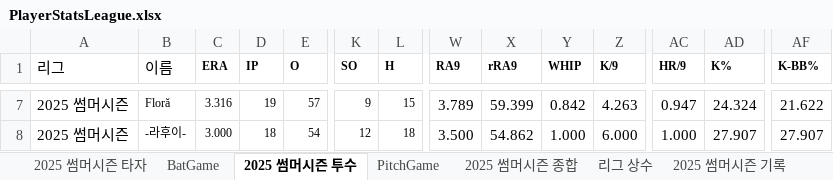
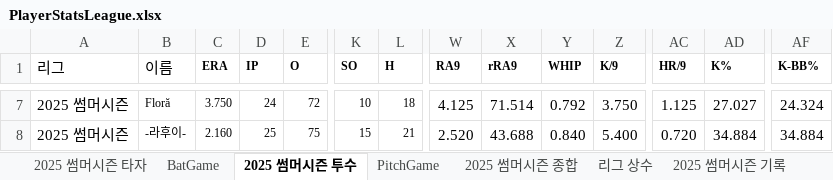
Before and after one commit to AKASATAaa/WBtiz, an Excel workbook: Data/PlayerStatsLeague.xlsx, sheet 2025 썸머시즌 투수, drawn as a sheet; only a part is shown, gaps mark what is left out; values as stored, in another font and other column widths than the file's, no borders; the diff covers the shown part only; the diff names each change by its address in the sheet, - before the commit and + after, or states it on an @@ line.

```diff
--- a/Data/PlayerStatsLeague.xlsx (sheet 2025 썸머시즌 투수)
+++ b/Data/PlayerStatsLeague.xlsx (sheet 2025 썸머시즌 투수)
-C7 (ERA): 3.316
+C7 (ERA): 3.750
-D7 (IP): 19
+D7 (IP): 24
-E7 (O): 57
+E7 (O): 72
-K7 (SO): 9
+K7 (SO): 10
-L7 (H): 15
+L7 (H): 18
-W7 (RA9): 3.789
+W7 (RA9): 4.125
-X7 (rRA9): 59.399
+X7 (rRA9): 71.514
-Y7 (WHIP): 0.842
+Y7 (WHIP): 0.792
-Z7 (K/9): 4.263
+Z7 (K/9): 3.750
-AC7 (HR/9): 0.947
+AC7 (HR/9): 1.125
-AD7 (K%): 24.324
+AD7 (K%): 27.027
-AF7 (K-BB%): 21.622
+AF7 (K-BB%): 24.324
-C8 (ERA): 3.000
+C8 (ERA): 2.160
-D8 (IP): 18
+D8 (IP): 25
-E8 (O): 54
+E8 (O): 75
-K8 (SO): 12
+K8 (SO): 15
-L8 (H): 18
+L8 (H): 21
-W8 (RA9): 3.500
+W8 (RA9): 2.520
-X8 (rRA9): 54.862
+X8 (rRA9): 43.688
-Y8 (WHIP): 1.000
+Y8 (WHIP): 0.840
-Z8 (K/9): 6.000
+Z8 (K/9): 5.400
-AC8 (HR/9): 1.000
+AC8 (HR/9): 0.720
-AD8 (K%): 27.907
+AD8 (K%): 34.884
-AF8 (K-BB%): 27.907
+AF8 (K-BB%): 34.884
```
Also changed, not shown: 1 added row, 1 removed row, 605 edited cells and cell formats elsewhere in this sheet, sheet BatGame, sheet 2025 썸머시즌 타자, sheet PitchGame, sheet 리그 상수, Data/League_Team.xlsx, 2 other files.
